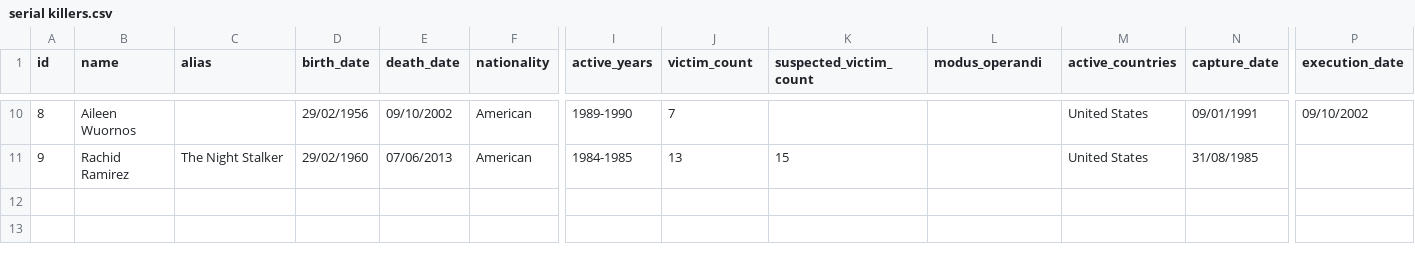
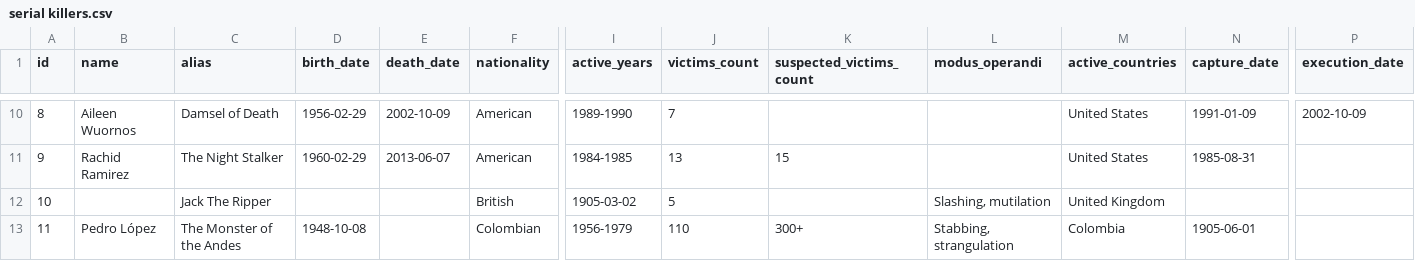
Before and after one commit to inesachour/Serial-Killers-Database, a CSV file: serial killers.csv, drawn as a sheet; only a part is shown, gaps mark what is left out; rows hold the shown columns only; the diff covers the shown part only; the diff names each change by its address in the sheet, - before the commit and + after, or states it on an @@ line.

```diff
--- a/serial killers.csv
+++ b/serial killers.csv
-J1: victim_count
+J1: victims_count
-K1: suspected_victim_count
+K1: suspected_victims_count
-C10 (alias): (empty)
+C10 (alias): Damsel of Death
-D10 (birth_date): 29/02/1956
+D10 (birth_date): 1956-02-29
-E10 (death_date): 09/10/2002
+E10 (death_date): 2002-10-09
-N10 (capture_date): 09/01/1991
+N10 (capture_date): 1991-01-09
-P10 (execution_date): 09/10/2002
+P10 (execution_date): 2002-10-09
-D11 (birth_date): 29/02/1960
+D11 (birth_date): 1960-02-29
-E11 (death_date): 07/06/2013
+E11 (death_date): 2013-06-07
-N11 (capture_date): 31/08/1985
+N11 (capture_date): 1985-08-31
+row 12: 10 |  | Jack The Ripper |  |  | British | 1905-03-02 | 5 |  | Slashing, mutilation | United Kingdom
+row 13: 11 | Pedro López | The Monster of the Andes | 1948-10-08 |  | Colombian | 1956-1979 | 110 | 300+ | Stabbing, strangulation | Colombia | 1905-06-01
```
Also changed, not shown: 29 edited cells elsewhere in this file.
